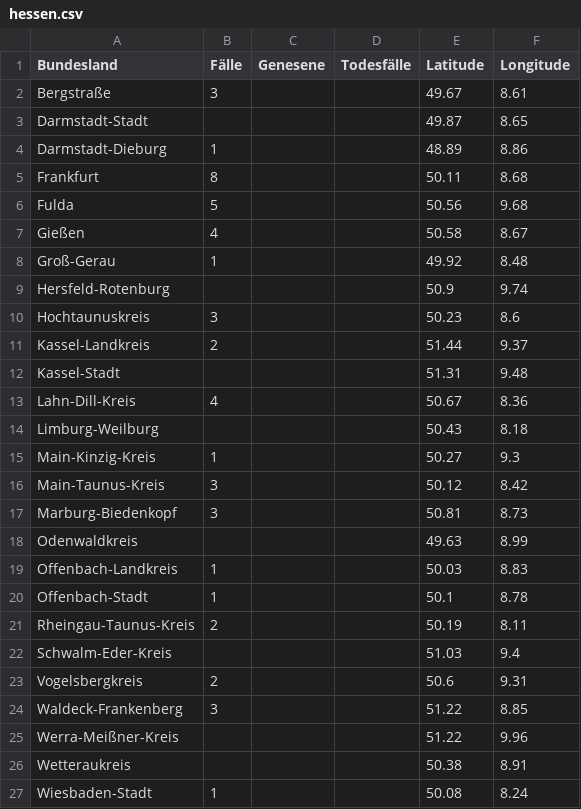
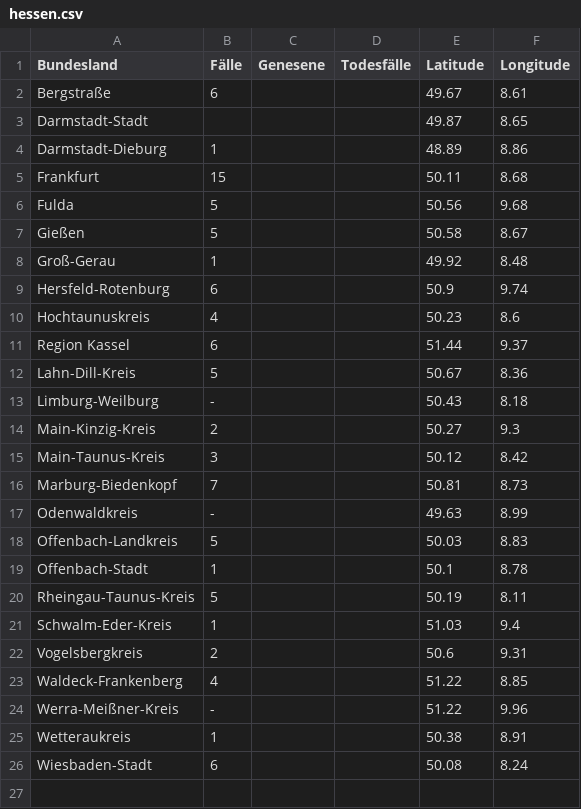
Before and after one commit to ChaliZhg/corona, a CSV file: data/hessen.csv, drawn as a sheet.

Commit message:
upate hessen

```diff
--- a/data/hessen.csv
+++ b/data/hessen.csv
@@ -1,27 +1,26 @@
 Bundesland,Fälle,Genesene,Todesfälle,Latitude,Longitude
-Bergstraße,3,,,49.67,8.61
+Bergstraße,6,,,49.67,8.61
 Darmstadt-Stadt, ,,,49.87,8.65
 Darmstadt-Dieburg,1,,,48.89,8.86
-Frankfurt,8,,,50.11,8.68
+Frankfurt,15,,,50.11,8.68
 Fulda,5,,,50.56,9.68
-Gießen,4,,,50.58,8.67
+Gießen,5,,,50.58,8.67
 Groß-Gerau,1,,,49.92,8.48
-Hersfeld-Rotenburg, ,,,50.9,9.74
-Hochtaunuskreis,3,,,50.23,8.6
-Kassel-Landkreis,2,,,51.44,9.37
-Kassel-Stadt, ,,,51.31,9.48
-Lahn-Dill-Kreis,4,,,50.67,8.36
-Limburg-Weilburg, ,,,50.43,8.18
-Main-Kinzig-Kreis,1,,,50.27,9.3
+Hersfeld-Rotenburg,6,,,50.9,9.74
+Hochtaunuskreis,4,,,50.23,8.6
+Region Kassel,6,,,51.44,9.37
+Lahn-Dill-Kreis,5,,,50.67,8.36
+Limburg-Weilburg,- ,,,50.43,8.18
+Main-Kinzig-Kreis,2,,,50.27,9.3
 Main-Taunus-Kreis,3,,,50.12,8.42
-Marburg-Biedenkopf,3,,,50.81,8.73
-Odenwaldkreis, ,,,49.63,8.99
-Offenbach-Landkreis,1,,,50.03,8.83
+Marburg-Biedenkopf,7,,,50.81,8.73
+Odenwaldkreis, -,,,49.63,8.99
+Offenbach-Landkreis,5,,,50.03,8.83
 Offenbach-Stadt,1,,,50.1,8.78
-Rheingau-Taunus-Kreis,2,,,50.19,8.11
-Schwalm-Eder-Kreis, ,,,51.03,9.4
+Rheingau-Taunus-Kreis,5,,,50.19,8.11
+Schwalm-Eder-Kreis,1,,,51.03,9.4
 Vogelsbergkreis,2,,,50.6,9.31
-Waldeck-Frankenberg,3,,,51.22,8.85
-Werra-Meißner-Kreis, ,,,51.22,9.96
-Wetteraukreis, ,,,50.38,8.91
-Wiesbaden-Stadt,1,,,50.08,8.24
+Waldeck-Frankenberg,4,,,51.22,8.85
+Werra-Meißner-Kreis,- ,,,51.22,9.96
+Wetteraukreis,1,,,50.38,8.91
+Wiesbaden-Stadt,6,,,50.08,8.24
```
